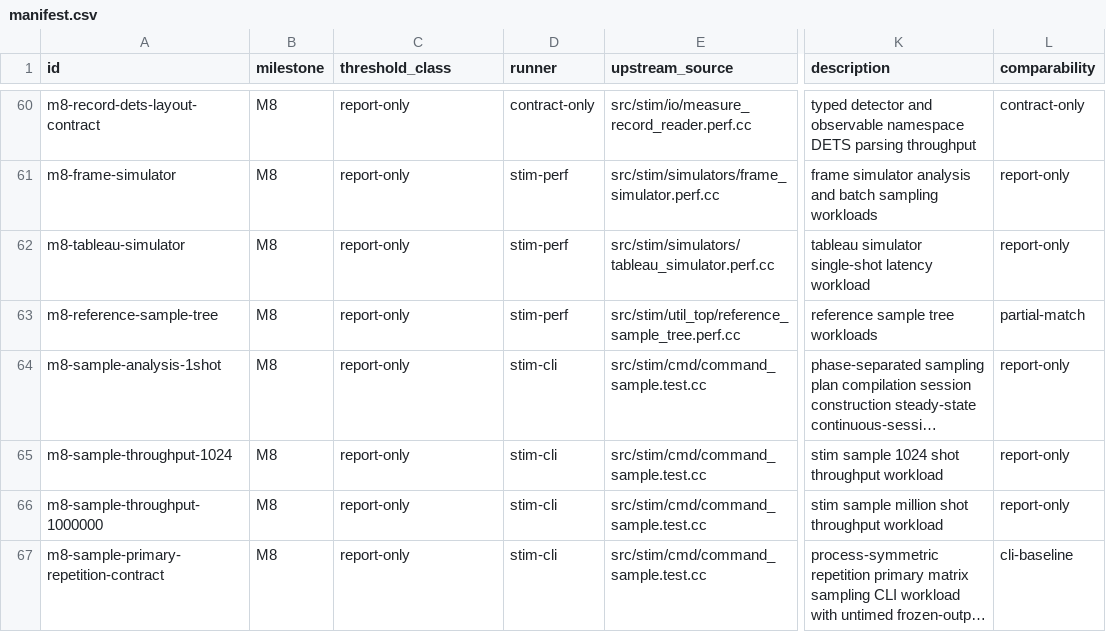
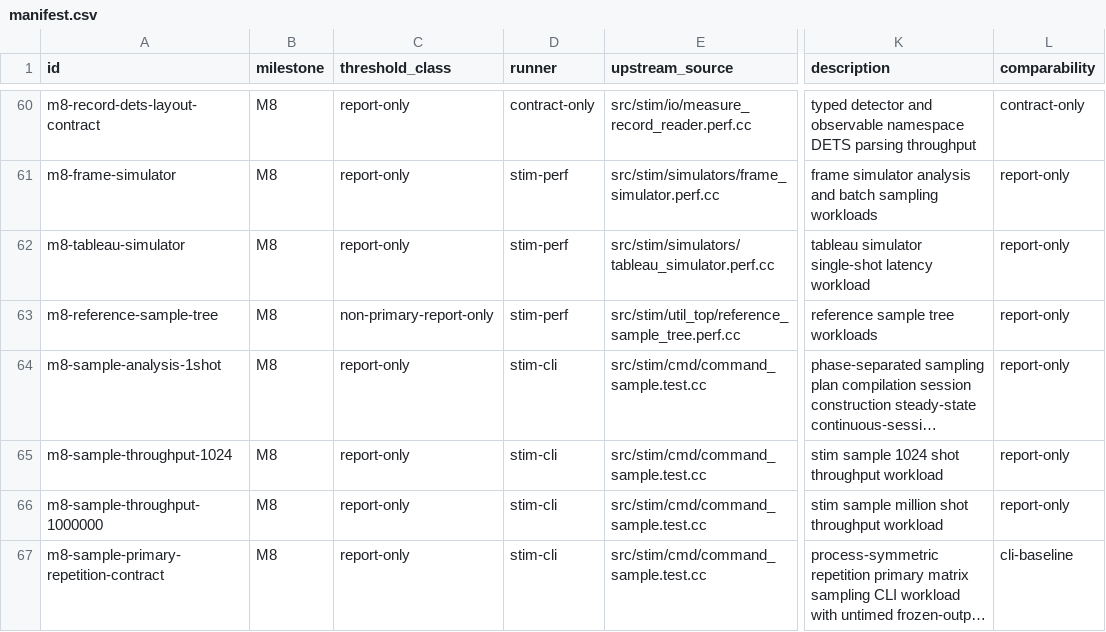
Before and after one commit to ifsheldon/Stab, a CSV file: benchmarks/manifest.csv, drawn as a sheet; only a part is shown, gaps mark what is left out; long unchanged cells end in …; the diff names each change by its address in the sheet, - before the commit and + after, or states it on an @@ line.

Commit message:
fix(bench): retire invalid reference tree ratio
Pinned Stim measures folded construction for a 100000-cubed nested repeat, while the Stab row materializes a bounded 20-by-20 fixture. Matching measurement names therefore did not establish equivalent semantic work.

Keep the Stab timing as a non-primary diagnostic, remove its 1.25x threshold, regenerate performance identities, and mark the historical 0.208x result as non-parity evidence.

```diff
--- a/benchmarks/manifest.csv
+++ b/benchmarks/manifest.csv
-C63 (threshold_class): report-only
+C63 (threshold_class): non-primary-report-only
-L63 (comparability): partial-match
+L63 (comparability): report-only
```
Also changed, not shown: 14 other files.
